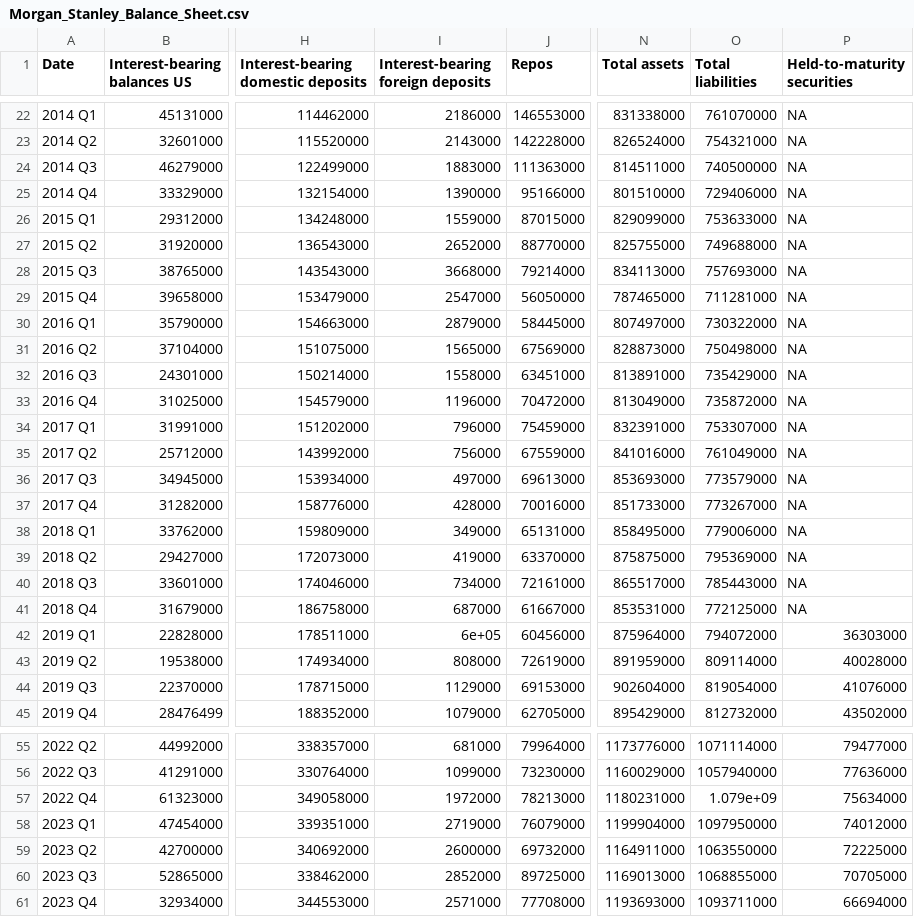
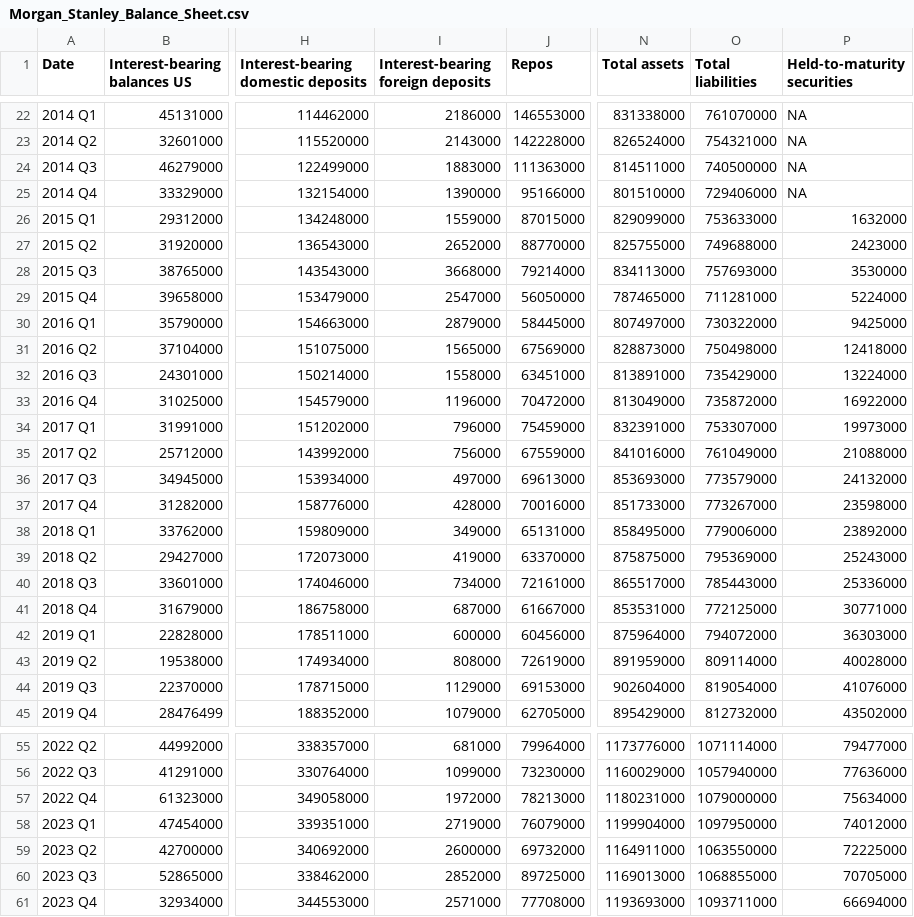
Before and after one commit to jocinenabwire/Morgan-Stanley-Macroeconomics-Project, a CSV file: Morgan_Stanley_Balance_Sheet.csv, drawn as a sheet; only a part is shown, gaps mark what is left out; the diff names each change by its address in the sheet, - before the commit and + after, or states it on an @@ line.

```diff
--- a/Morgan_Stanley_Balance_Sheet.csv
+++ b/Morgan_Stanley_Balance_Sheet.csv
-P26 (Held-to-maturity securities): NA
+P26 (Held-to-maturity securities): 1632000
-P27 (Held-to-maturity securities): NA
+P27 (Held-to-maturity securities): 2423000
-P28 (Held-to-maturity securities): NA
+P28 (Held-to-maturity securities): 3530000
-P29 (Held-to-maturity securities): NA
+P29 (Held-to-maturity securities): 5224000
-P30 (Held-to-maturity securities): NA
+P30 (Held-to-maturity securities): 9425000
-P31 (Held-to-maturity securities): NA
+P31 (Held-to-maturity securities): 12418000
-P32 (Held-to-maturity securities): NA
+P32 (Held-to-maturity securities): 13224000
-P33 (Held-to-maturity securities): NA
+P33 (Held-to-maturity securities): 16922000
-P34 (Held-to-maturity securities): NA
+P34 (Held-to-maturity securities): 19973000
-P35 (Held-to-maturity securities): NA
+P35 (Held-to-maturity securities): 21088000
-P36 (Held-to-maturity securities): NA
+P36 (Held-to-maturity securities): 24132000
-P37 (Held-to-maturity securities): NA
+P37 (Held-to-maturity securities): 23598000
-P38 (Held-to-maturity securities): NA
+P38 (Held-to-maturity securities): 23892000
-P39 (Held-to-maturity securities): NA
+P39 (Held-to-maturity securities): 25243000
-P40 (Held-to-maturity securities): NA
+P40 (Held-to-maturity securities): 25336000
-P41 (Held-to-maturity securities): NA
+P41 (Held-to-maturity securities): 30771000
-I42: 6e+05
+I42: 600000
-O57 (Total liabilities): 1.079e+09
+O57 (Total liabilities): 1079000000
```
Also changed, not shown: Morgan_Stanley_PPNR_Quarterly_2009_2026.csv, 10 other files.
